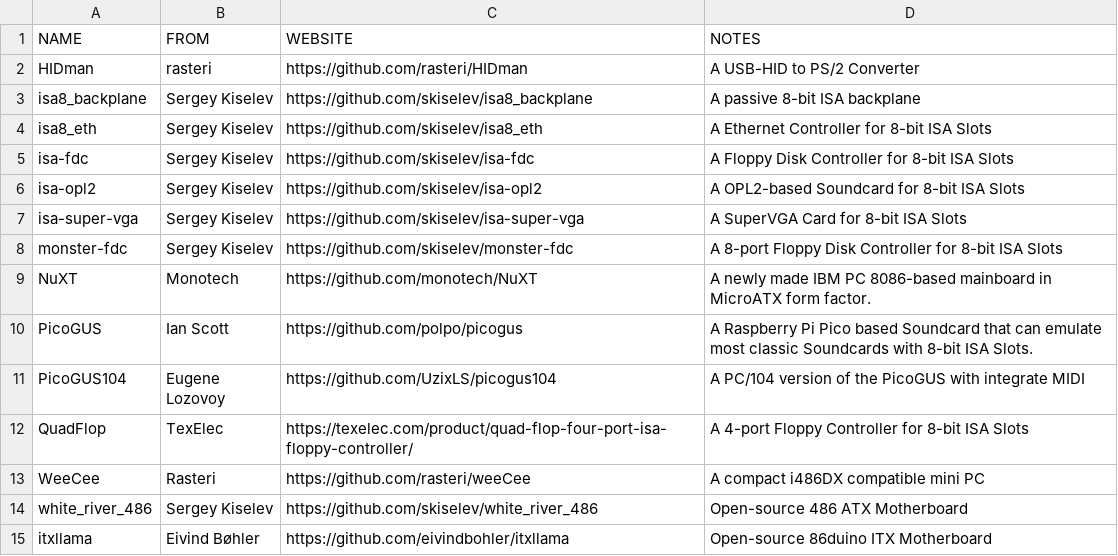
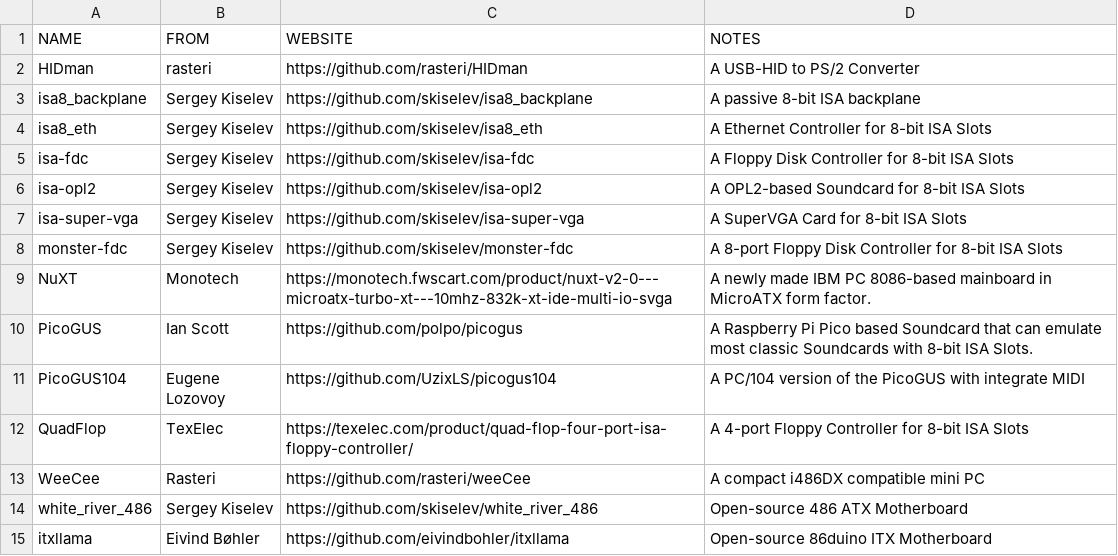
Before and after one commit to OS-1337/tiny486, a TSV file: documentation/acknowledgements.tsv, drawn as a sheet.

Commit message:
Correcting the logo to NuXT

```diff
--- a/documentation/acknowledgements.tsv
+++ b/documentation/acknowledgements.tsv
@@ -8,3 +8,3 @@ isa-super-vga	Sergey Kiselev	https://github.com/skiselev/isa-super-vga	A SuperVG
 monster-fdc	Sergey Kiselev	https://github.com/skiselev/monster-fdc	A 8-port Floppy Disk Controller for 8-bit ISA Slots
-NuXT	Monotech	https://github.com/monotech/NuXT	A newly made IBM PC 8086-based mainboard in MicroATX form factor.
+NuXT	Monotech	https://monotech.fwscart.com/product/nuxt-v2-0---microatx-turbo-xt---10mhz-832k-xt-ide-multi-io-svga	A newly made IBM PC 8086-based mainboard in MicroATX form factor.
 PicoGUS	Ian Scott	https://github.com/polpo/picogus	A Raspberry Pi Pico based Soundcard that can emulate most classic Soundcards with 8-bit ISA Slots.
```
